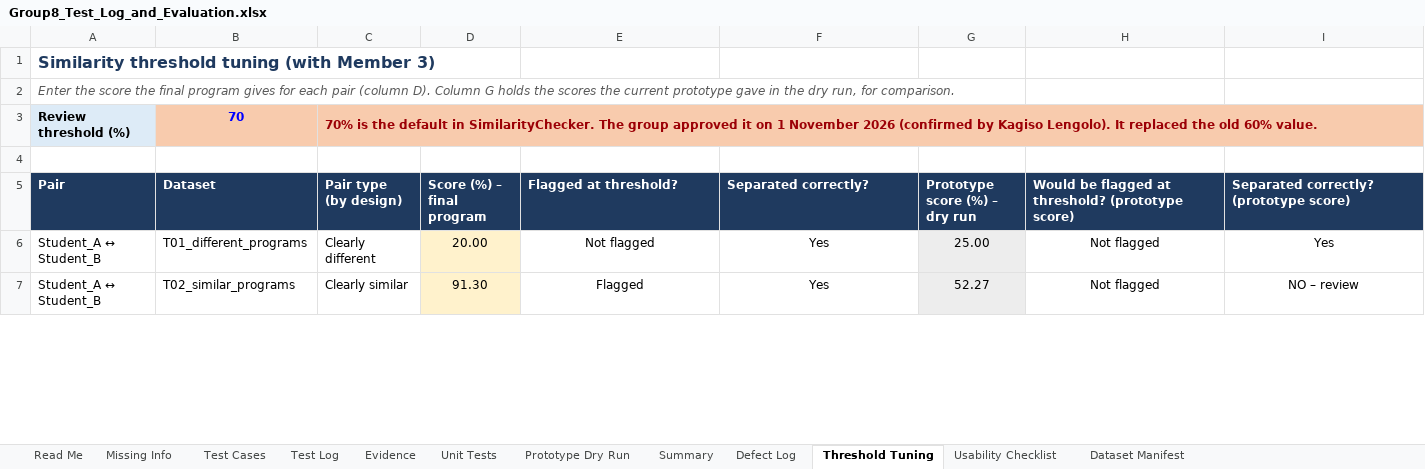
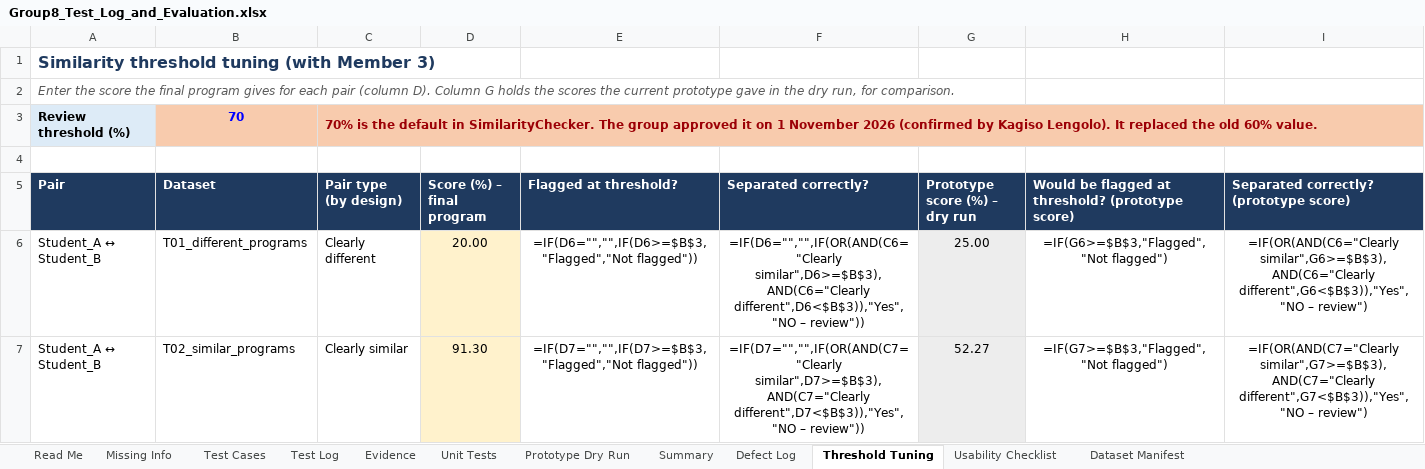
Before and after one commit to ScarySuffer/sdn260s-code-plagiarism-checker, an Excel workbook: docs/Group8_Test_Log_and_Evaluation.xlsx, sheet Threshold Tuning, drawn as a sheet; only a part is shown; values as stored, in another font and other column widths than the file's, no borders; formulas without a stored value are shown as written; conditional formats not drawn; the diff covers the shown part only; the diff names each change by its address in the sheet, - before the commit and + after, or states it on an @@ line.

```diff
--- a/docs/Group8_Test_Log_and_Evaluation.xlsx (sheet Threshold Tuning)
+++ b/docs/Group8_Test_Log_and_Evaluation.xlsx (sheet Threshold Tuning)
-D3:I3 fill: #F8CBAD
+D3:I3 fill: none
-E6 (Flagged at threshold?): Not flagged
+E6 (Flagged at threshold?): =IF(D6="","",IF(D6>=$B$3,"Flagged","Not flagged"))
-F6 (Separated correctly?): Yes
+F6 (Separated correctly?): =IF(D6="","",IF(OR(AND(C6="Clearly similar",D6>=$B$3),AND(C6="Clearly different",D6<$B$3)),"Yes","NO – review"))
-H6: Not flagged
+H6: =IF(G6>=$B$3,"Flagged","Not flagged")
-I6: Yes
+I6: =IF(OR(AND(C6="Clearly similar",G6>=$B$3),AND(C6="Clearly different",G6<$B$3)),"Yes","NO – review")
-E7 (Flagged at threshold?): Flagged
+E7 (Flagged at threshold?): =IF(D7="","",IF(D7>=$B$3,"Flagged","Not flagged"))
-F7 (Separated correctly?): Yes
+F7 (Separated correctly?): =IF(D7="","",IF(OR(AND(C7="Clearly similar",D7>=$B$3),AND(C7="Clearly different",D7<$B$3)),"Yes","NO – review"))
-H7: Not flagged
+H7: =IF(G7>=$B$3,"Flagged","Not flagged")
-I7: NO – review
+I7: =IF(OR(AND(C7="Clearly similar",G7>=$B$3),AND(C7="Clearly different",G7<$B$3)),"Yes","NO – review")
```
Also changed, not shown: 58 edited cells elsewhere in this sheet, sheet Test Log, sheet Summary, sheet Missing Info, sheet Test Cases, sheet Defect Log, sheet Evidence, 5 more sheets, 15 other files.
